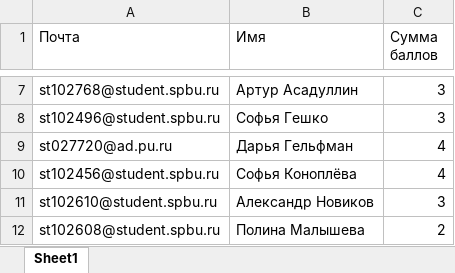
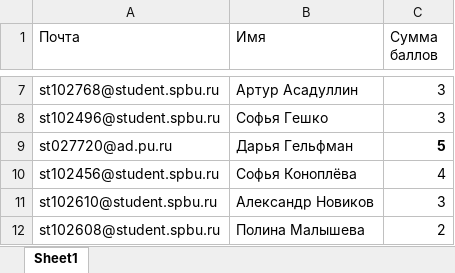
Before and after one commit to polydora/General-ecology, an Excel workbook: data/Взаимоотношения организмов (Общая экология для биоинженеров 2022)(1-26).xlsx, sheet Sheet1, drawn as a sheet; only a part is shown, gaps mark what is left out; values as stored, in another font and other column widths than the file's, no borders; table styles not drawn; the diff names each change by its address in the sheet, - before the commit and + after, or states it on an @@ line.

```diff
--- a/data/Взаимоотношения организмов (Общая экология для биоинженеров 2022)(1-26).xlsx (sheet Sheet1)
+++ b/data/Взаимоотношения организмов (Общая экология для биоинженеров 2022)(1-26).xlsx (sheet Sheet1)
-C9 (Сумма баллов): 4
+C9 (Сумма баллов): 5
-C9 bold: off
+C9 bold: on
```
Also changed, not shown: 6 other files.
